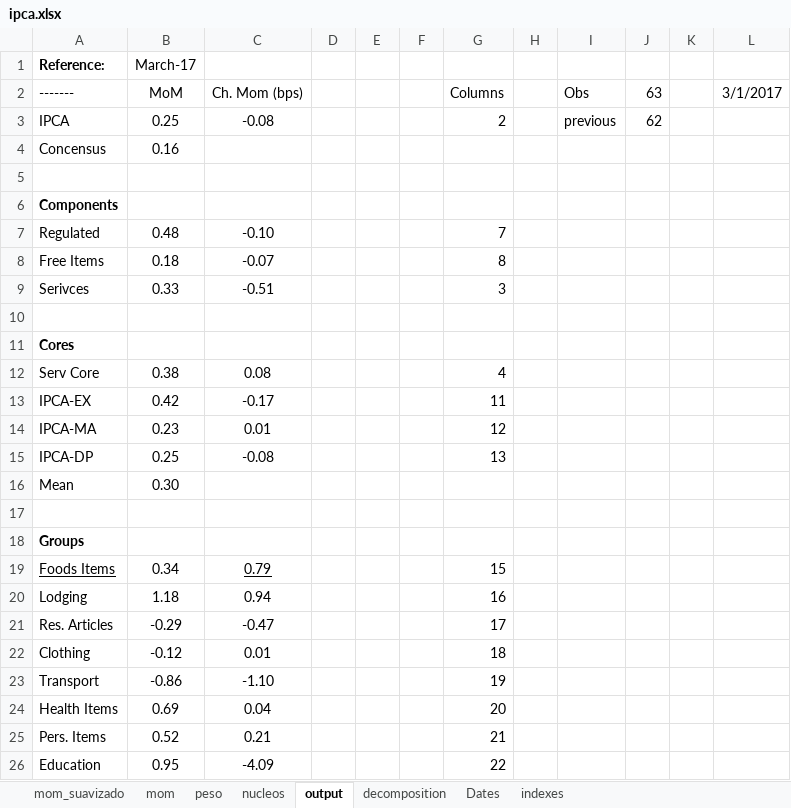
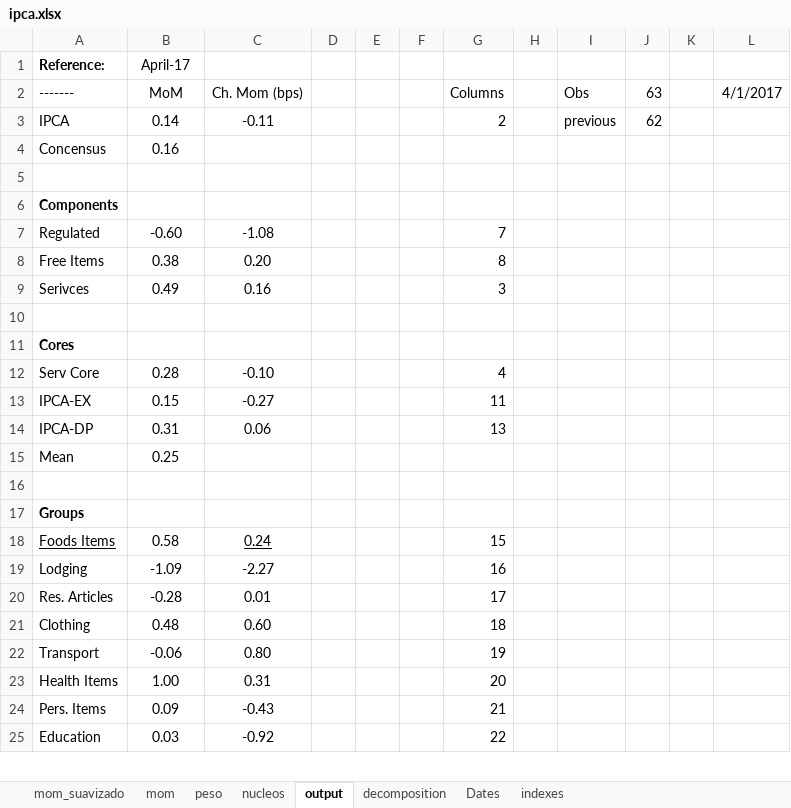
Before and after one commit to crosal-research/ipca, an Excel workbook: ipca.xlsx, sheet output, drawn as a sheet; only a part is shown; values as stored, in another font and other column widths than the file's, no borders; removed rows and columns are numbered as before the commit, all else as after; the diff covers the shown part only; the diff names each change by its address in the sheet, - before the commit and + after, or states it on an @@ line.

```diff
--- a/ipca.xlsx (sheet output)
+++ b/ipca.xlsx (sheet output)
-B1 (MoM): March-17
+B1 (MoM): April-17
-L2: 3/1/2017
+L2: 4/1/2017
-B3 (MoM): 0.25
+B3 (MoM): 0.14
-C3 (Ch. Mom (bps)): -0.08
+C3 (Ch. Mom (bps)): -0.11
-B7 (MoM): 0.48
+B7 (MoM): -0.60
-C7 (Ch. Mom (bps)): -0.10
+C7 (Ch. Mom (bps)): -1.08
-B8 (MoM): 0.18
+B8 (MoM): 0.38
-C8 (Ch. Mom (bps)): -0.07
+C8 (Ch. Mom (bps)): 0.20
-B9 (MoM): 0.33
+B9 (MoM): 0.49
-C9 (Ch. Mom (bps)): -0.51
+C9 (Ch. Mom (bps)): 0.16
-B12 (MoM): 0.38
+B12 (MoM): 0.28
-C12 (Ch. Mom (bps)): 0.08
+C12 (Ch. Mom (bps)): -0.10
-B13 (MoM): 0.42
+B13 (MoM): 0.15
-C13 (Ch. Mom (bps)): -0.17
+C13 (Ch. Mom (bps)): -0.27
-row 14: IPCA-MA | 0.23 | 0.01 |  |  |  | 12
-B14 (MoM): 0.25
+B14 (MoM): 0.31
-C14 (Ch. Mom (bps)): -0.08
+C14 (Ch. Mom (bps)): 0.06
-B15 (MoM): 0.30
+B15 (MoM): 0.25
-B18 (MoM): 0.34
+B18 (MoM): 0.58
-C18 (Ch. Mom (bps)): 0.79
+C18 (Ch. Mom (bps)): 0.24
-B19 (MoM): 1.18
+B19 (MoM): -1.09
-C19 (Ch. Mom (bps)): 0.94
+C19 (Ch. Mom (bps)): -2.27
-B20 (MoM): -0.29
+B20 (MoM): -0.28
-C20 (Ch. Mom (bps)): -0.47
+C20 (Ch. Mom (bps)): 0.01
-B21 (MoM): -0.12
+B21 (MoM): 0.48
-C21 (Ch. Mom (bps)): 0.01
+C21 (Ch. Mom (bps)): 0.60
-B22 (MoM): -0.86
+B22 (MoM): -0.06
-C22 (Ch. Mom (bps)): -1.10
+C22 (Ch. Mom (bps)): 0.80
-B23 (MoM): 0.69
+B23 (MoM): 1.00
-C23 (Ch. Mom (bps)): 0.04
+C23 (Ch. Mom (bps)): 0.31
-B24 (MoM): 0.52
+B24 (MoM): 0.09
-C24 (Ch. Mom (bps)): 0.21
+C24 (Ch. Mom (bps)): -0.43
-B25 (MoM): 0.95
+B25 (MoM): 0.03
-C25 (Ch. Mom (bps)): -4.09
+C25 (Ch. Mom (bps)): -0.92
```
Also changed, not shown: 2 edited cells elsewhere in this sheet, sheet nucleos, sheet mom, sheet peso, sheet Dates, formulas that keep their value, 6 other files.
